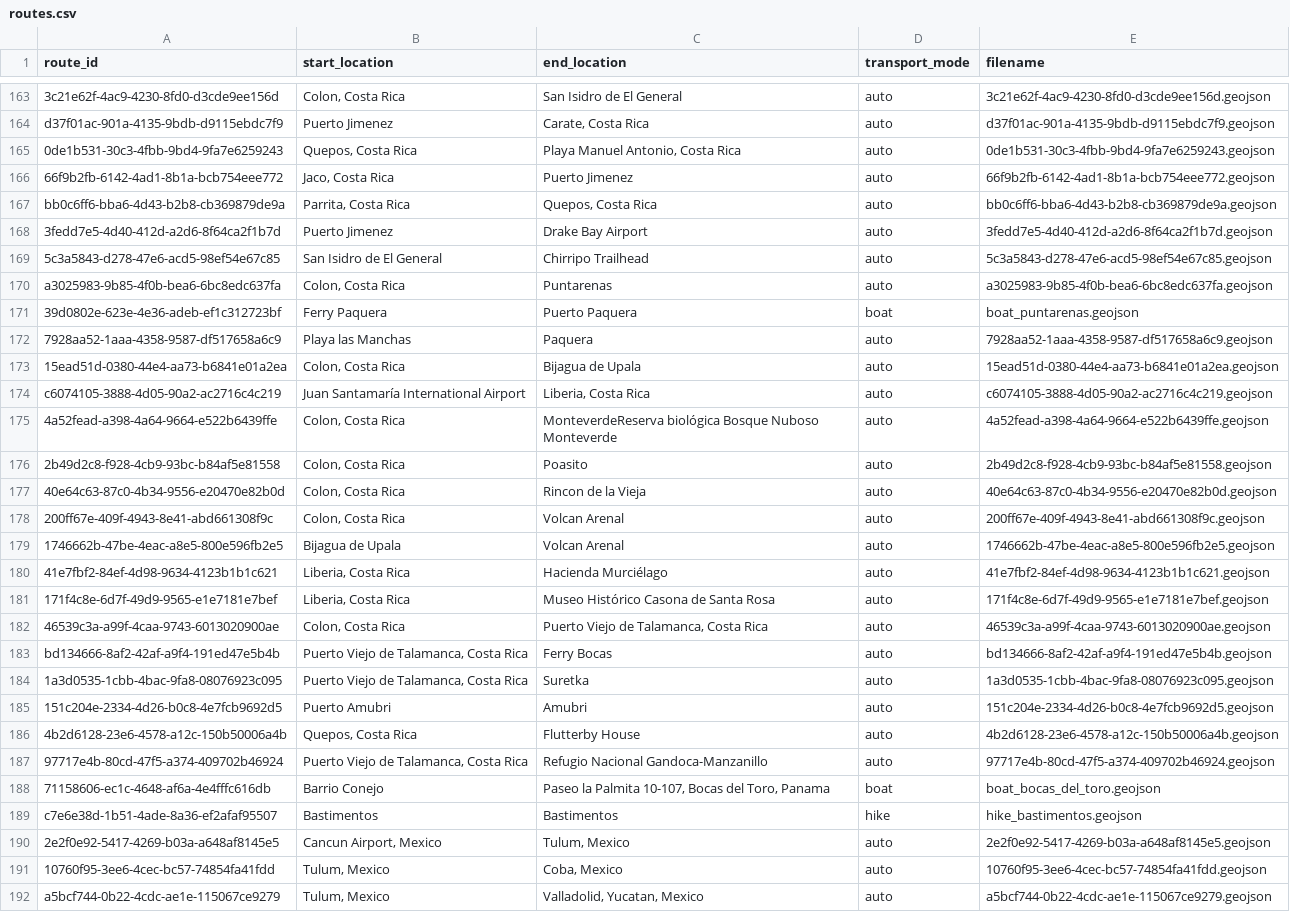
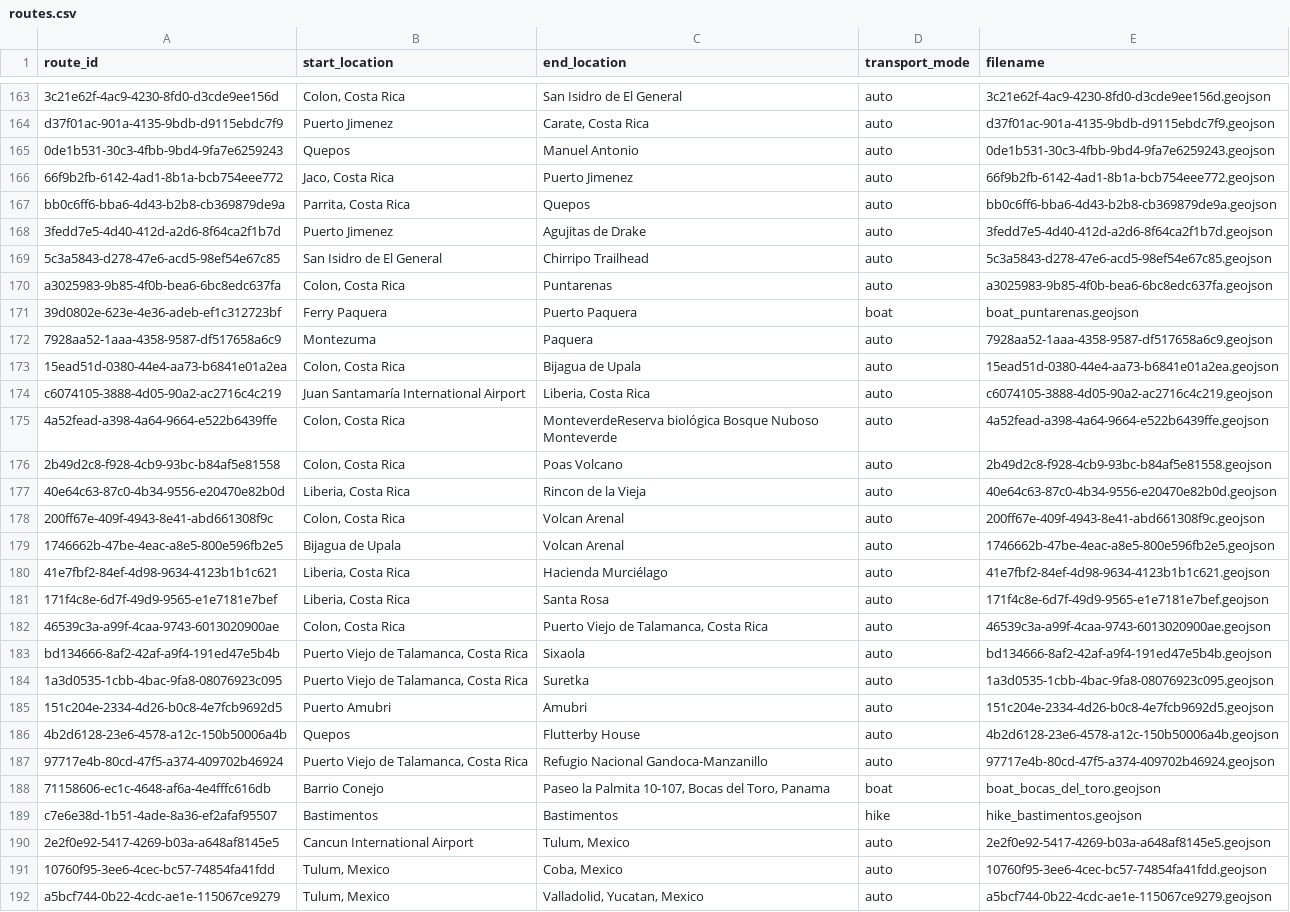
Before and after one commit to johbry17/Waypoints-A-Personal-BioGeography, a CSV file: docs/resources/data/routes.csv, drawn as a sheet; only a part is shown, gaps mark what is left out; the diff covers the shown part only; the diff names each change by its address in the sheet, - before the commit and + after, or states it on an @@ line.

Commit message:
feat: update routes for Western Hemisphere

```diff
--- a/docs/resources/data/routes.csv
+++ b/docs/resources/data/routes.csv
-B165 (start_location): Quepos, Costa Rica
+B165 (start_location): Quepos
-C165 (end_location): Playa Manuel Antonio, Costa Rica
+C165 (end_location): Manuel Antonio
-C167 (end_location): Quepos, Costa Rica
+C167 (end_location): Quepos
-C168 (end_location): Drake Bay Airport
+C168 (end_location): Agujitas de Drake
-B172 (start_location): Playa las Manchas
+B172 (start_location): Montezuma
-C176 (end_location): Poasito
+C176 (end_location): Poas Volcano
-B177 (start_location): Colon, Costa Rica
+B177 (start_location): Liberia, Costa Rica
-C181 (end_location): Museo Histórico Casona de Santa Rosa
+C181 (end_location): Santa Rosa
-C183 (end_location): Ferry Bocas
+C183 (end_location): Sixaola
-B186 (start_location): Quepos, Costa Rica
+B186 (start_location): Quepos
-B190 (start_location): Cancun Airport, Mexico
+B190 (start_location): Cancun International Airport
```
Also changed, not shown: 9 added rows and 16 edited cells elsewhere in this file, 52 other files.
